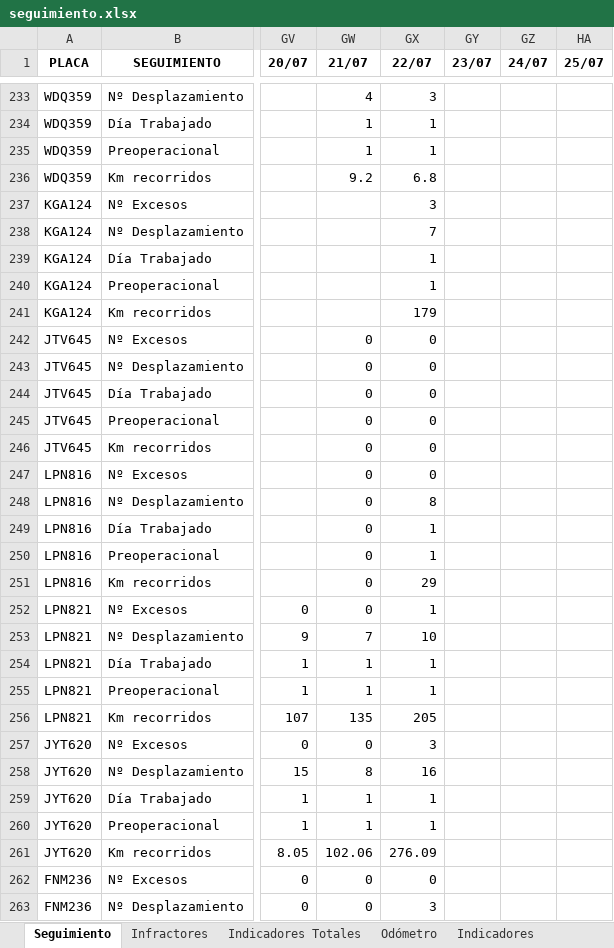
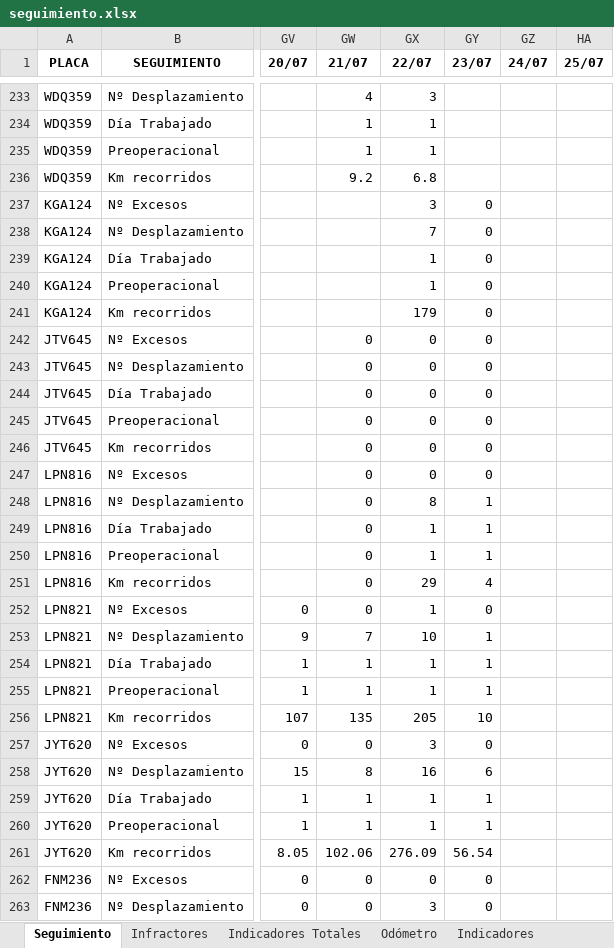
Before and after one commit to SGI-ManuelPico/informesVehiculares, an Excel workbook: seguimiento.xlsx, sheet Seguimiento, drawn as a sheet; only a part is shown, gaps mark what is left out; values as stored, in another font and other column widths than the file's, no borders; the diff covers the shown part only; the diff names each change by its address in the sheet, - before the commit and + after, or states it on an @@ line.

```diff
--- a/seguimiento.xlsx (sheet Seguimiento)
+++ b/seguimiento.xlsx (sheet Seguimiento)
-GY237:GY247 (23/07): (empty)
+GY237:GY247 (23/07): 0
-GY248:GY250 (23/07): (empty)
+GY248:GY250 (23/07): 1
-GY251 (23/07): (empty)
+GY251 (23/07): 4
-GY252 (23/07): (empty)
+GY252 (23/07): 0
-GY253:GY255 (23/07): (empty)
+GY253:GY255 (23/07): 1
-GY256 (23/07): (empty)
+GY256 (23/07): 10
-GY257 (23/07): (empty)
+GY257 (23/07): 0
-GY258 (23/07): (empty)
+GY258 (23/07): 6
-GY259:GY260 (23/07): (empty)
+GY259:GY260 (23/07): 1
-GY261 (23/07): (empty)
+GY261 (23/07): 56.54
-GY262:GY263 (23/07): (empty)
+GY262:GY263 (23/07): 0
```
Also changed, not shown: 118 edited cells elsewhere in this sheet, sheet Odómetro, sheet Infractores, sheet Indicadores, sheet Indicadores Totales, 38 other files.
